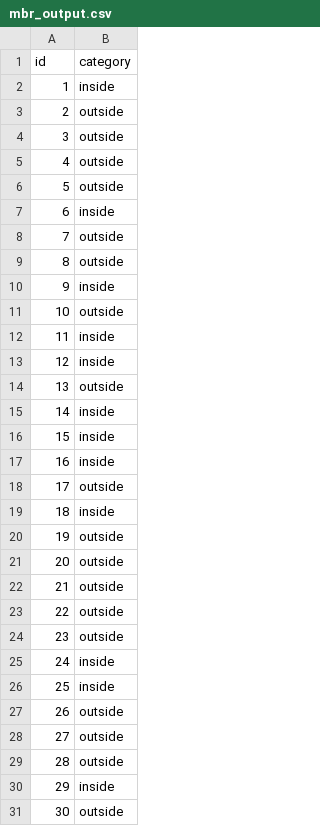
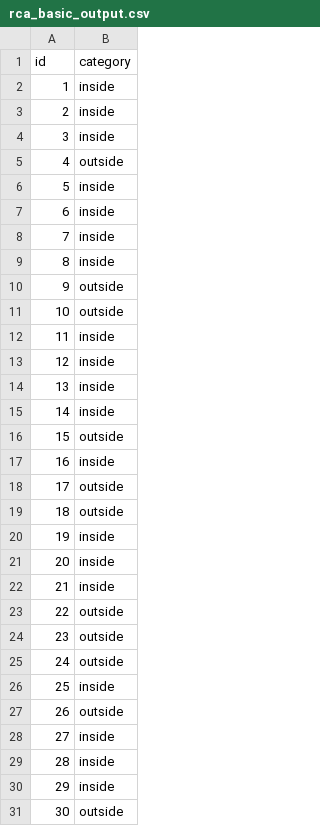
Before and after one commit to CEGE0096/CEGE0096.github.io, a CSV file: rca_basic_output.csv (was mbr_output.csv), drawn as a sheet; only a part is shown; the diff covers the shown part only.

```diff
--- a/mbr_output.csv
+++ b/rca_basic_output.csv
@@ -2,10 +2,10 @@ id,category
 1,inside
-2,outside
-3,outside
+2,inside
+3,inside
 4,outside
-5,outside
+5,inside
 6,inside
-7,outside
-8,outside
-9,inside
+7,inside
+8,inside
+9,outside
 10,outside
@@ -13,18 +13,18 @@ id,category
 12,inside
-13,outside
+13,inside
 14,inside
-15,inside
+15,outside
 16,inside
 17,outside
-18,inside
-19,outside
-20,outside
-21,outside
+18,outside
+19,inside
+20,inside
+21,inside
 22,outside
 23,outside
-24,inside
+24,outside
 25,inside
 26,outside
-27,outside
-28,outside
+27,inside
+28,inside
 29,inside
```
Also changed, not shown: 41 edited cells elsewhere in this file, mbr_input.csv, 3 other files.
